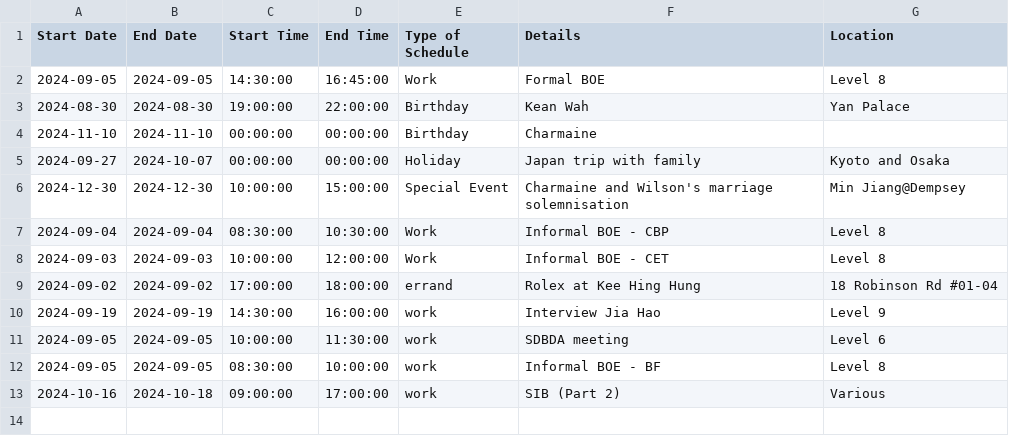
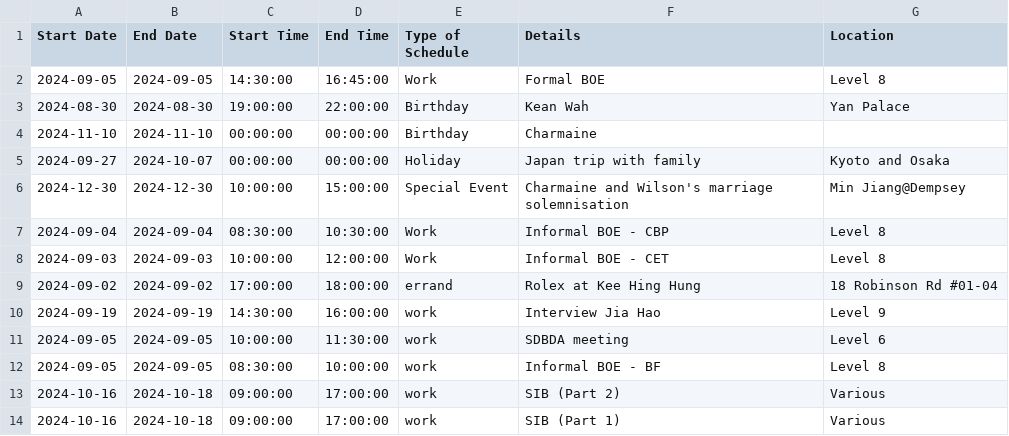
Before and after one commit to medlum/limpehGPT, a CSV file: data/calendar.csv, drawn as a sheet.

Commit message:
Update CSV file

```diff
--- a/data/calendar.csv
+++ b/data/calendar.csv
@@ -13 +13,2 @@ Start Date,End Date,Start Time,End Time,Type of Schedule,Details,Location
 2024-10-16,2024-10-18,09:00:00,17:00:00,work,SIB (Part 2),Various
+2024-10-16,2024-10-18,09:00:00,17:00:00,work,SIB (Part 1),Various
```
